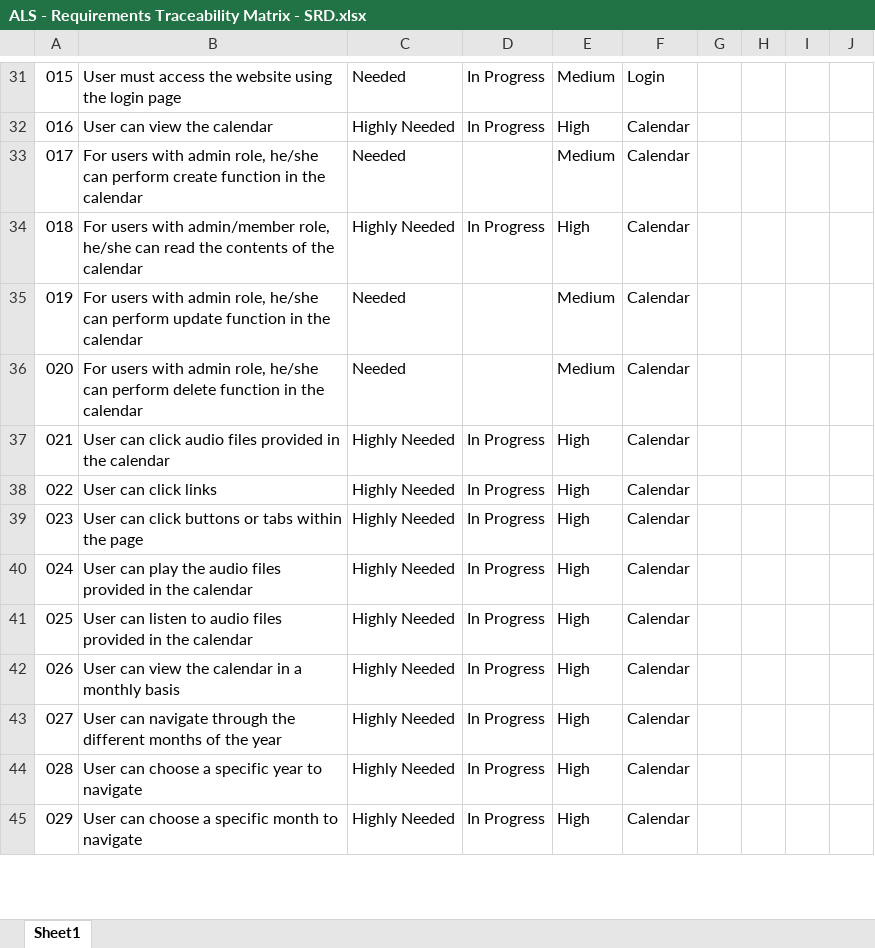
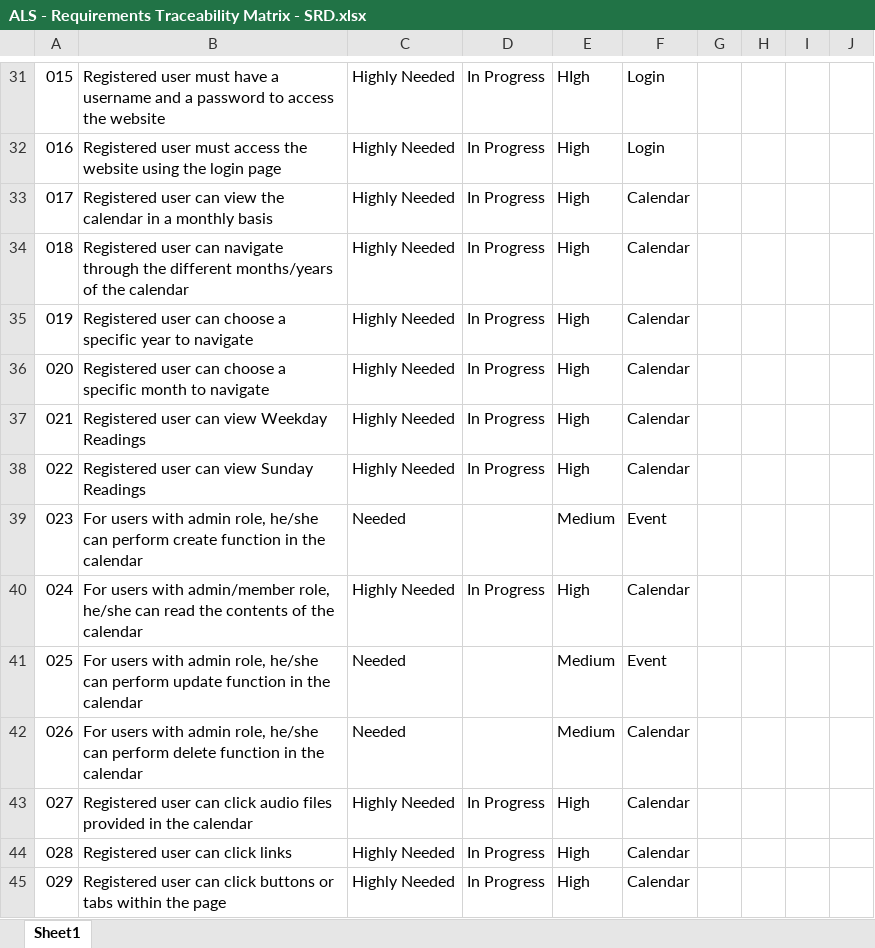
Before and after one commit to joegeneq/apc-softdev-it111-05, an Excel workbook: documentation/quality/ALS - Requirements Traceability Matrix - SRD.xlsx, sheet Sheet1, drawn as a sheet; only a part is shown, gaps mark what is left out; values as stored, in another font and other column widths than the file's, no cell formats; the diff covers the shown part only; the diff names each change by its address in the sheet, - before the commit and + after, or states it on an @@ line.

```diff
--- a/documentation/quality/ALS - Requirements Traceability Matrix - SRD.xlsx (sheet Sheet1)
+++ b/documentation/quality/ALS - Requirements Traceability Matrix - SRD.xlsx (sheet Sheet1)
-B31: User must access the website using the login page
+B31: Registered user must have a username and a password to access the website
-C31: Needed
+C31: Highly Needed
-E31: Medium
+E31: HIgh
-B32: User can view the calendar
+B32: Registered user must access the website using the login page
-F32: Calendar
+F32: Login
-B33: For users with admin role, he/she can perform create function in the calendar
+B33: Registered user can view the calendar in a monthly basis
-C33: Needed
+C33: Highly Needed
-D33: (empty)
+D33: In Progress
-E33: Medium
+E33: High
-B34: For users with admin/member role, he/she can read the contents of the…
+B34: Registered user can navigate through the different months/years of the…
-B35: For users with admin role, he/she can perform update function in the calendar
+B35: Registered user can choose a specific year to navigate
-C35:C36: Needed
+C35:C36: Highly Needed
-D35:D36: (empty)
+D35:D36: In Progress
-E35:E36: Medium
+E35:E36: High
-B36: For users with admin role, he/she can perform delete function in the calendar
+B36: Registered user can choose a specific month to navigate
-B37: User can click audio files provided in the calendar
+B37: Registered user can view Weekday Readings
-B38: User can click links
+B38: Registered user can view Sunday Readings
-B39: User can click buttons or tabs within the page
+B39: For users with admin role, he/she can perform create function in the calendar
-C39: Highly Needed
+C39: Needed
-D39: In Progress
+D39: (empty)
-E39: High
+E39: Medium
-F39: Calendar
+F39: Event
-B40: User can play the audio files provided in the calendar
+B40: For users with admin/member role, he/she can read the contents of the calendar
-B41: User can listen to audio files provided in the…
+B41: For users with admin role, he/she can perform update function in the…
-C41:C42: Highly Needed
+C41:C42: Needed
-D41:D42: In Progress
+D41:D42: (empty)
-E41:E42: High
+E41:E42: Medium
-F41: Calendar
+F41: Event
-B42: User can view the calendar in a monthly basis
+B42: For users with admin role, he/she can perform delete function in the calendar
-B43: User can navigate through the different months of the year
+B43: Registered user can click audio files provided in the calendar
-B44: User can choose a specific year to navigate
+B44: Registered user can click links
-B45: User can choose a specific month to navigate
+B45: Registered user can click buttons or tabs within the page
```
Also changed, not shown: 1 added row, 1 removed row and 45 edited cells elsewhere in this sheet, cell formats.
